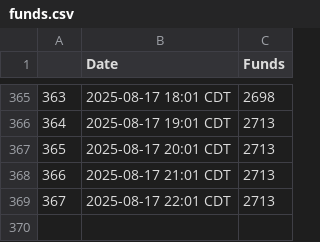
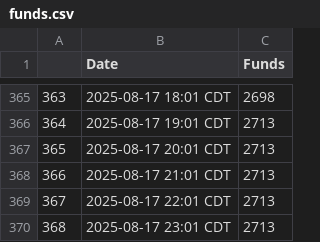
Before and after one commit to anacedragon/pf-funding-data, a CSV file: funds.csv, drawn as a sheet; only a part is shown, gaps mark what is left out.

Commit message:
funds Mon Aug 18 00:02:01 EDT 2025

```diff
--- a/funds.csv
+++ b/funds.csv
@@ -369 +369,2 @@
 367,2025-08-17 22:01 CDT,2713
+368,2025-08-17 23:01 CDT,2713
```
